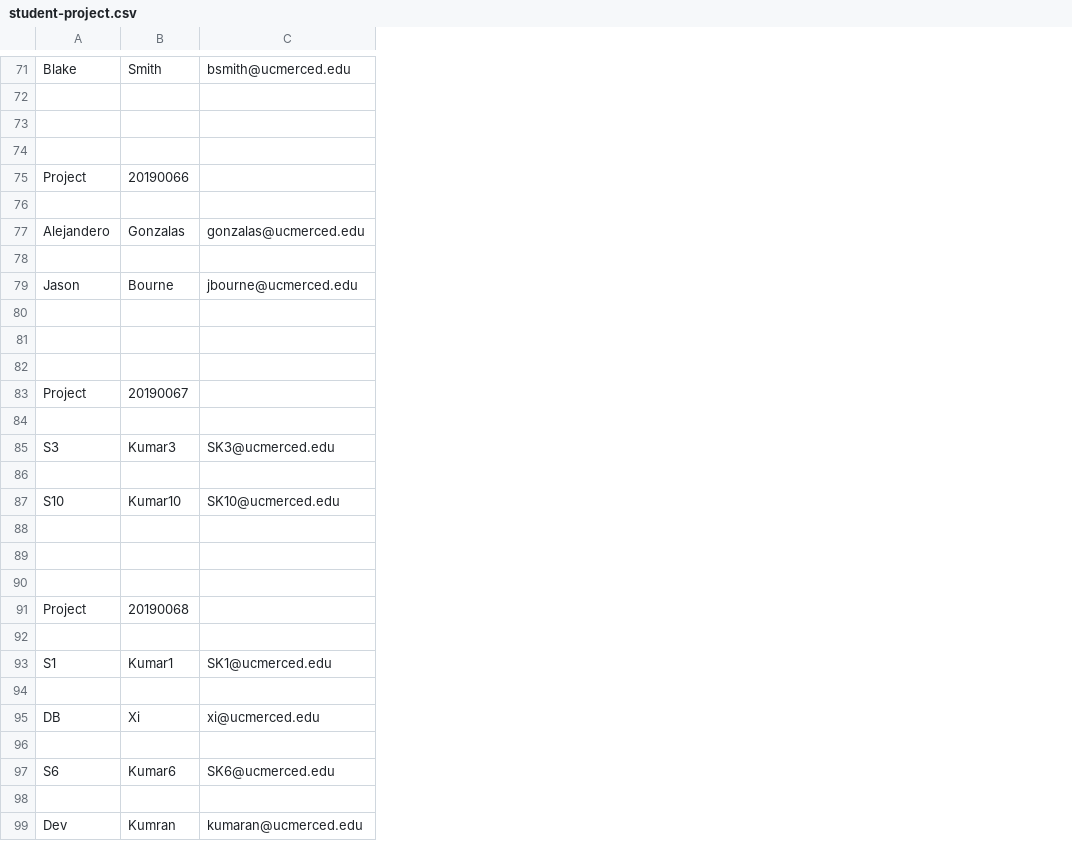
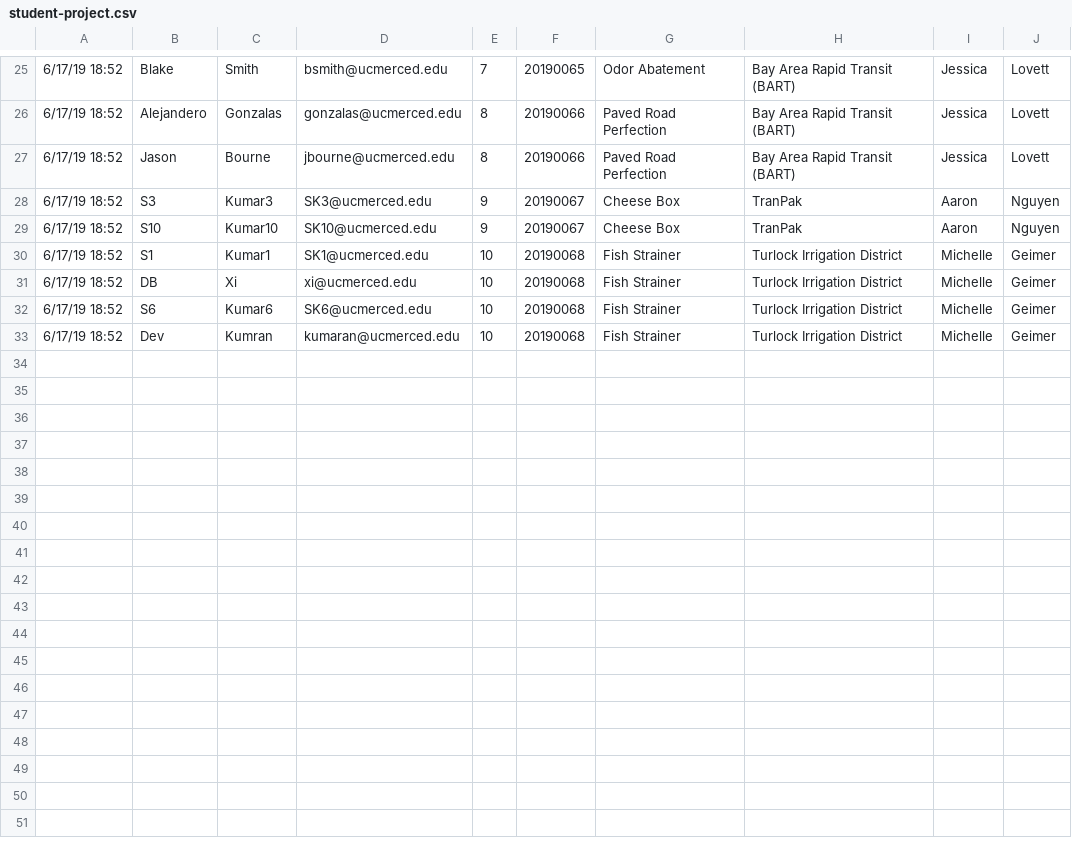
Before and after one commit to rajk1344/I2G-Application, a CSV file: data/output/student-project.csv, drawn as a sheet; only a part is shown, gaps mark what is left out; removed rows and columns are numbered as before the commit, all else as after; the diff covers the shown part only; the diff names each change by its address in the sheet, - before the commit and + after, or states it on an @@ line.

Commit message:
Updated the oputput script for student-matcher

```diff
--- a/data/output/student-project.csv
+++ b/data/output/student-project.csv
+column A, rows 25-33: all 6/17/19 18:52
+column E, rows 25-33: 7 | 8 | 8 | 9 | 9 | 10 | 10 | 10 | 10
+column F, rows 25-33: 20190065 | 20190066 | 20190066 | 20190067 | 20190067 | 20190068 | 20190068 | 20190068 | 20190068
+column G, rows 25-33: Odor Abatement | Paved Road Perfection | Paved Road Perfection | Cheese Box | Cheese Box | Fish Strainer | Fish Strainer | Fish Strainer | Fish Strainer
+column H, rows 25-33: Bay Area Rapid Transit (BART) | Bay Area Rapid Transit (BART) | Bay Area Rapid Transit (BART) | TranPak | TranPak | Turlock Irrigation District | Turlock Irrigation District | Turlock Irrigation District | Turlock Irrigation District
+column I, rows 25-33: Jessica | Jessica | Jessica | Aaron | Aaron | Michelle | Michelle | Michelle | Michelle
+column J, rows 25-33: Lovett | Lovett | Lovett | Nguyen | Nguyen | Geimer | Geimer | Geimer | Geimer
-row 72: (empty)
-row 73: (empty)
-row 74: (empty)
-row 75: Project | 20190066
-row 76: (empty)
-row 78: (empty)
-row 80: (empty)
-row 81: (empty)
-row 82: (empty)
-row 83: Project | 20190067
-row 84: (empty)
-row 86: (empty)
-row 88: (empty)
-row 89: (empty)
-row 90: (empty)
-row 91: Project | 20190068
-row 92: (empty)
-row 94: (empty)
-row 96: (empty)
-row 98: (empty)
```
Also changed, not shown: 1 added row and 47 removed rows elsewhere in this file, 2 other files.
